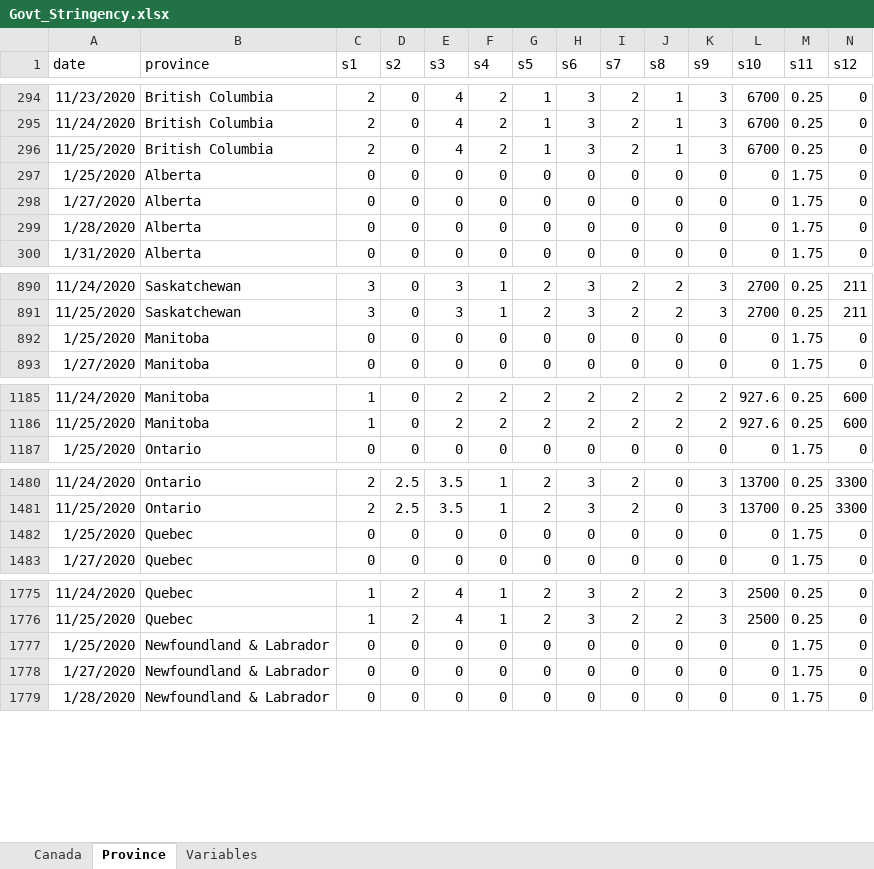
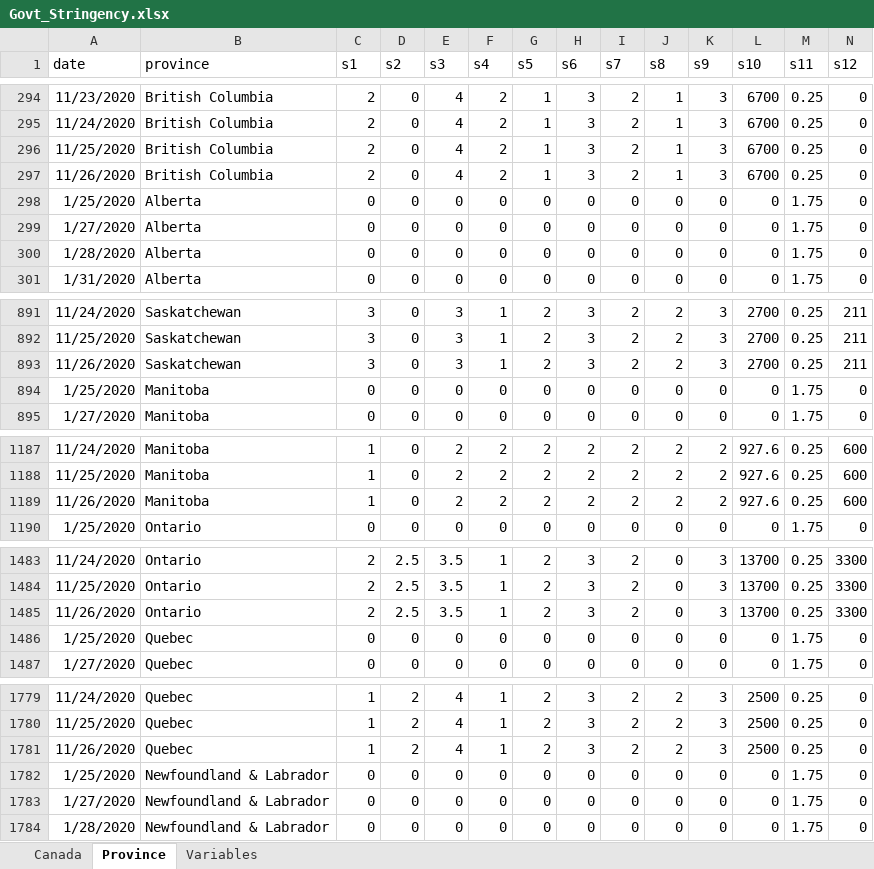
Before and after one commit to minnzc/Canada_COVID19, an Excel workbook: input_data/Govt_Stringency.xlsx, sheet Province, drawn as a sheet; only a part is shown, gaps mark what is left out; values as stored, in another font and other column widths than the file's, no borders; rows hold the shown columns only; the diff covers the shown part only; the diff names each change by its address in the sheet, - before the commit and + after, or states it on an @@ line.

Commit message:
Update data: 26 November 2020

```diff
--- a/input_data/Govt_Stringency.xlsx (sheet Province)
+++ b/input_data/Govt_Stringency.xlsx (sheet Province)
+row 297: 11/26/2020 | British Columbia | 2 | 0 | 4 | 2 | 1 | 3 | 2 | 1 | 3 | 6700 | 0.25 | 0
+row 893: 11/26/2020 | Saskatchewan | 3 | 0 | 3 | 1 | 2 | 3 | 2 | 2 | 3 | 2700 | 0.25 | 211
+row 1189: 11/26/2020 | Manitoba | 1 | 0 | 2 | 2 | 2 | 2 | 2 | 2 | 2 | 927.6 | 0.25 | 600
+row 1485: 11/26/2020 | Ontario | 2 | 2.5 | 3.5 | 1 | 2 | 3 | 2 | 0 | 3 | 13700 | 0.25 | 3300
+row 1781: 11/26/2020 | Quebec | 1 | 2 | 4 | 1 | 2 | 3 | 2 | 2 | 3 | 2500 | 0.25 | 0
```
Also changed, not shown: 6 added rows elsewhere in this sheet, sheet Canada, input_data/Govt_Response.xlsx, 13 other files.
